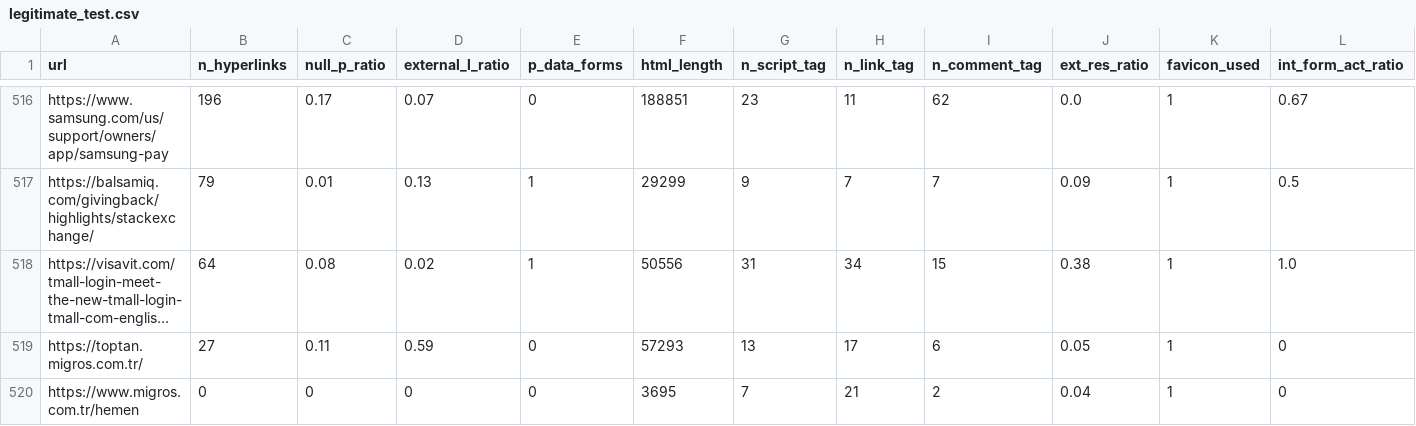
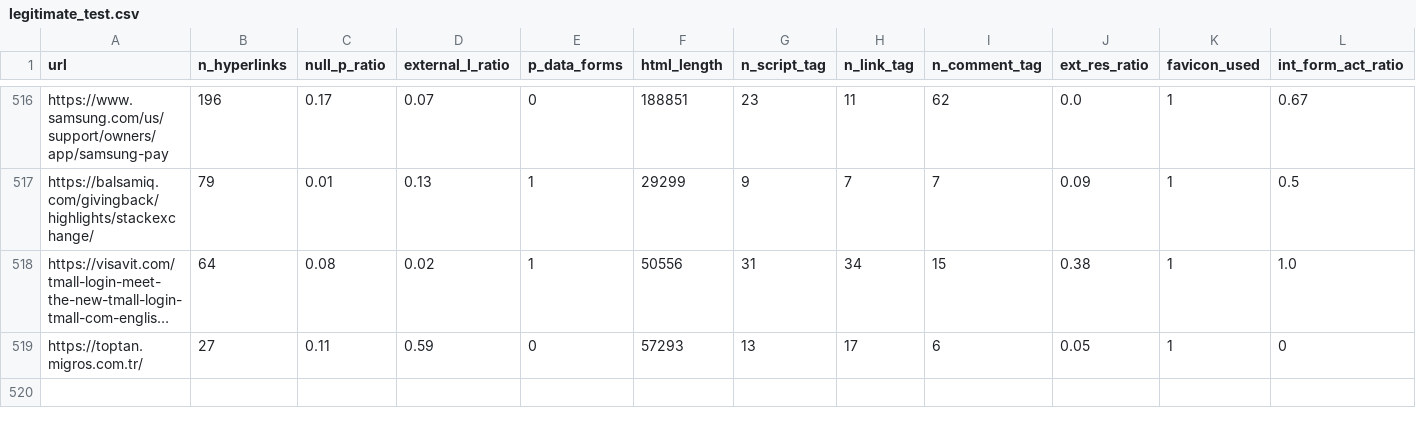
Before and after one commit to sna-hm/HybridDLM, a CSV file: features/legitimate_test.csv, drawn as a sheet; only a part is shown, gaps mark what is left out; long unchanged cells end in …; rows hold the shown columns only; the diff names each change by its address in the sheet, - before the commit and + after, or states it on an @@ line.

Commit message:
Update legitimate_test.csv

```diff
--- a/features/legitimate_test.csv
+++ b/features/legitimate_test.csv
-row 520: https://www.migros.com.tr/hemen | 0 | 0 | 0 | 0 | 3695 | 7 | 21 | 2 | 0.04 | 1 | 0
```
